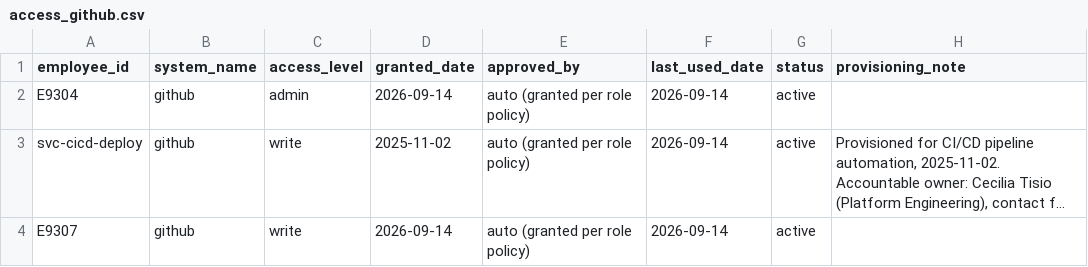
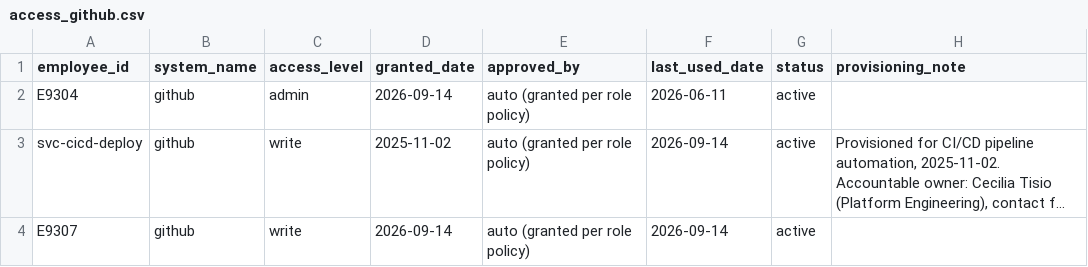
Before and after one commit to dotMR/access-review-agent, a CSV file: data/access_github.csv, drawn as a sheet; long unchanged cells end in …; the diff names each change by its address in the sheet, - before the commit and + after, or states it on an @@ line.

Commit message:
[demo-timeline] 3b: [auxiliary] Age Bobson Dugnutt's GitHub grant past the Dormant admin-level threshold

```diff
--- a/data/access_github.csv
+++ b/data/access_github.csv
-F2 (last_used_date): 2026-09-14
+F2 (last_used_date): 2026-06-11
```
